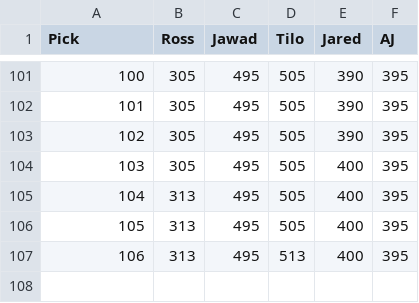
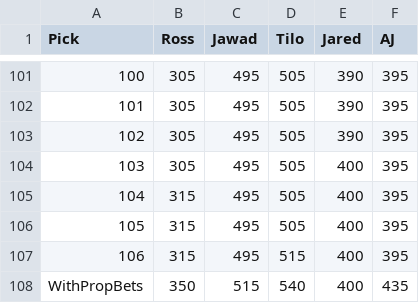
Before and after one commit to zo0o0ot/2020-draft-scorer, a CSV file: draft/leagifyResults.csv, drawn as a sheet; only a part is shown, gaps mark what is left out.

Commit message:
fixes points on picks 104-106

```diff
--- a/draft/leagifyResults.csv
+++ b/draft/leagifyResults.csv
@@ -104,4 +104,5 @@ Pick,Ross,Jawad,Tilo,Jared,AJ
 103,305,495,505,400,395
-104,313,495,505,400,395
-105,313,495,505,400,395
-106,313,495,513,400,395
+104,315,495,505,400,395
+105,315,495,505,400,395
+106,315,495,515,400,395
+WithPropBets,350,515,540,400,435
```
Also changed, not shown: draft/nflDraft.csv, 3 other files.
